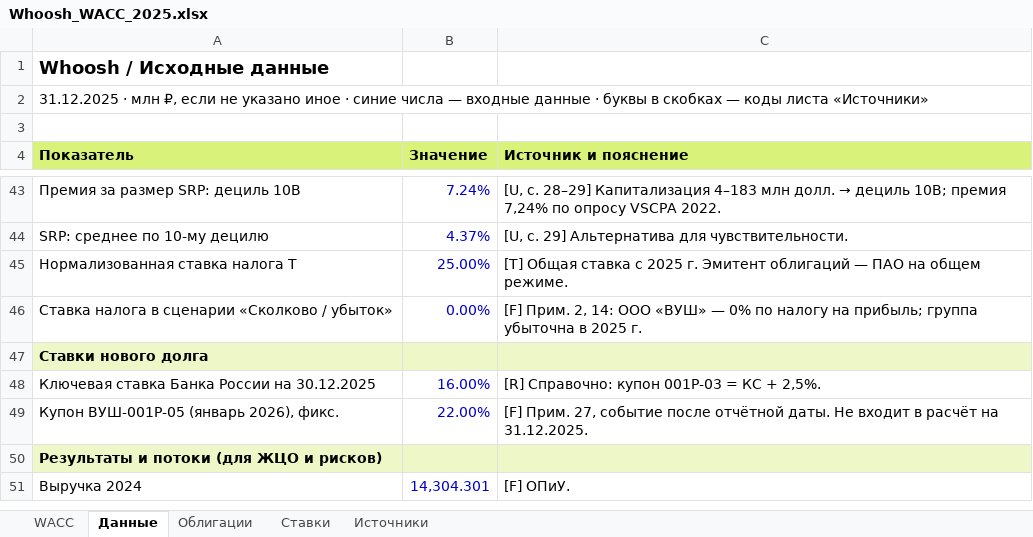
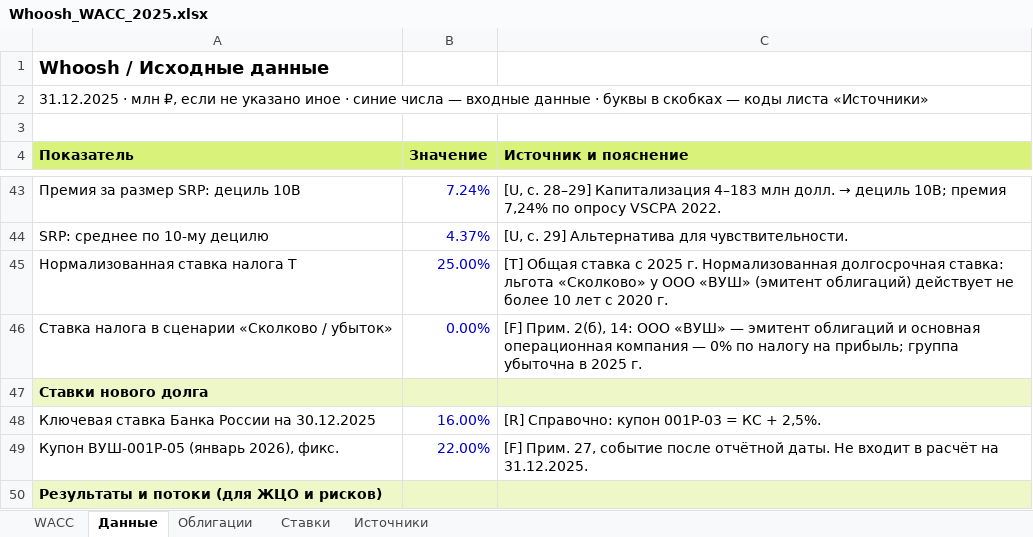
Before and after one commit to gurbanovagil29-prog/my2, an Excel workbook: whoosh/Whoosh_WACC_2025.xlsx, sheet Данные, drawn as a sheet; only a part is shown, gaps mark what is left out; the shorter side is filled out with more unchanged rows; values as stored, in another font and other column widths than the file's, no borders; the diff names each change by its address in the sheet, - before the commit and + after, or states it on an @@ line.

```diff
--- a/whoosh/Whoosh_WACC_2025.xlsx (sheet Данные)
+++ b/whoosh/Whoosh_WACC_2025.xlsx (sheet Данные)
-C45 (Источник и пояснение): …2025 г. Эмитент облигаций — ПАО на общем режиме.
+C45 (Источник и пояснение): …2025 г. Нормализованная долгосрочная ставка: льгота «Сколково» у ООО «ВУШ» (эмитент облигаций) действует не более 10 лет с 2020 г.
-C46 (Источник и пояснение): [F] Прим. 2, 14: ООО «ВУШ» — 0%…
+C46 (Источник и пояснение): [F] Прим. 2(б), 14: ООО «ВУШ» — эмитент облигаций и основная операционная компания — 0%…
```
Also changed, not shown: sheet Облигации, 1 other file.
